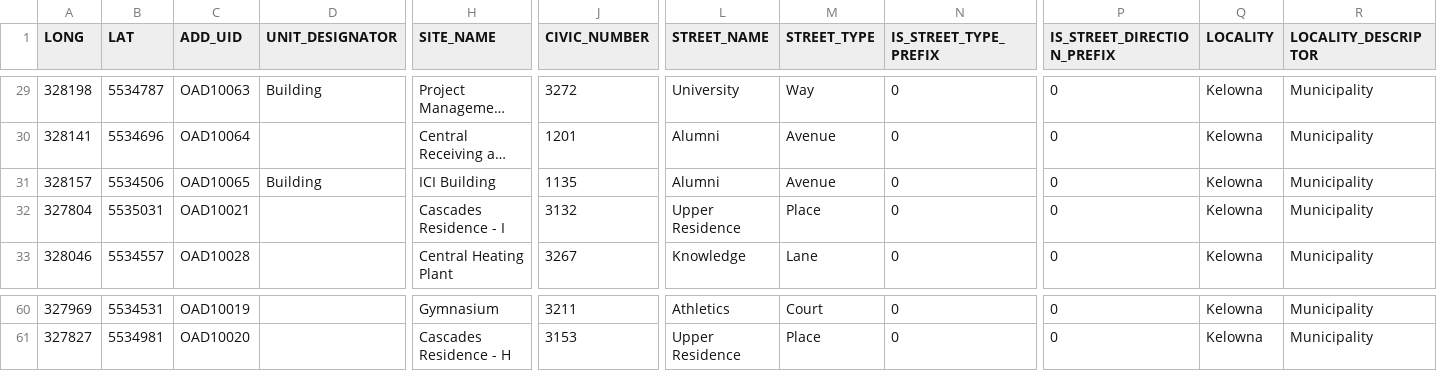
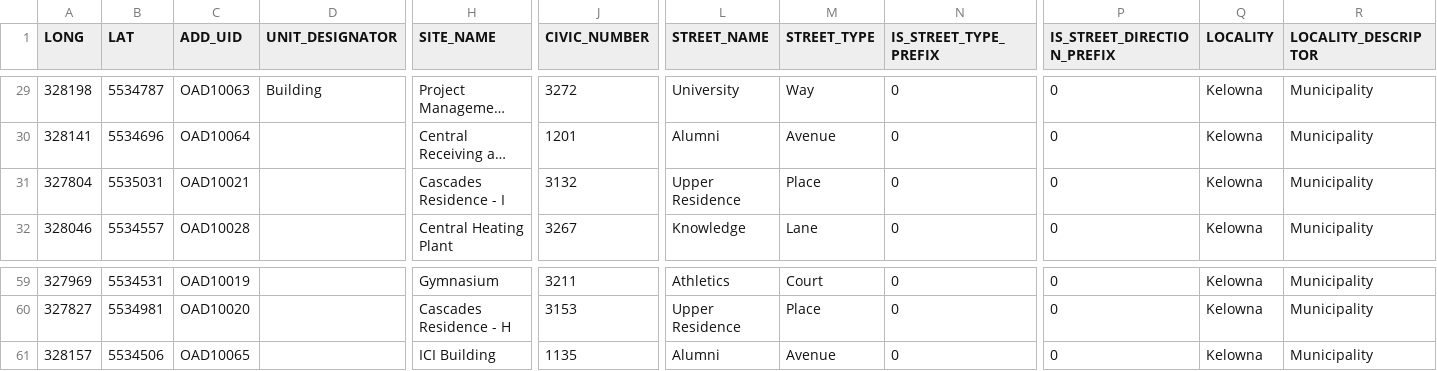
Before and after one commit to UBCGeodata/ubc-geospatial-opendata, a CSV file: ubco/locations/csv/ubco_address_full.csv, drawn as a sheet; only a part is shown, gaps mark what is left out; long unchanged cells end in …; removed rows and columns are numbered as before the commit, all else as after; rows hold the shown columns only; the diff names each change by its address in the sheet, - before the commit and + after, or states it on an @@ line.

```diff
--- a/ubco/locations/csv/ubco_address_full.csv
+++ b/ubco/locations/csv/ubco_address_full.csv
-row 31: 328157 | 5534506 | OAD10065 | Building | ICI Building | 1135 | Alumni | Avenue | 0 | 0 | Kelowna | Municipality
+row 61: 328157 | 5534506 | OAD10065 |  | ICI Building | 1135 | Alumni | Avenue | 0 | 0 | Kelowna | Municipality
```
Also changed, not shown: ubcv/locations/csv/ubcv_address.csv, ubcv/locations/csv/ubcv_address_mailing.csv, 10 other files.
